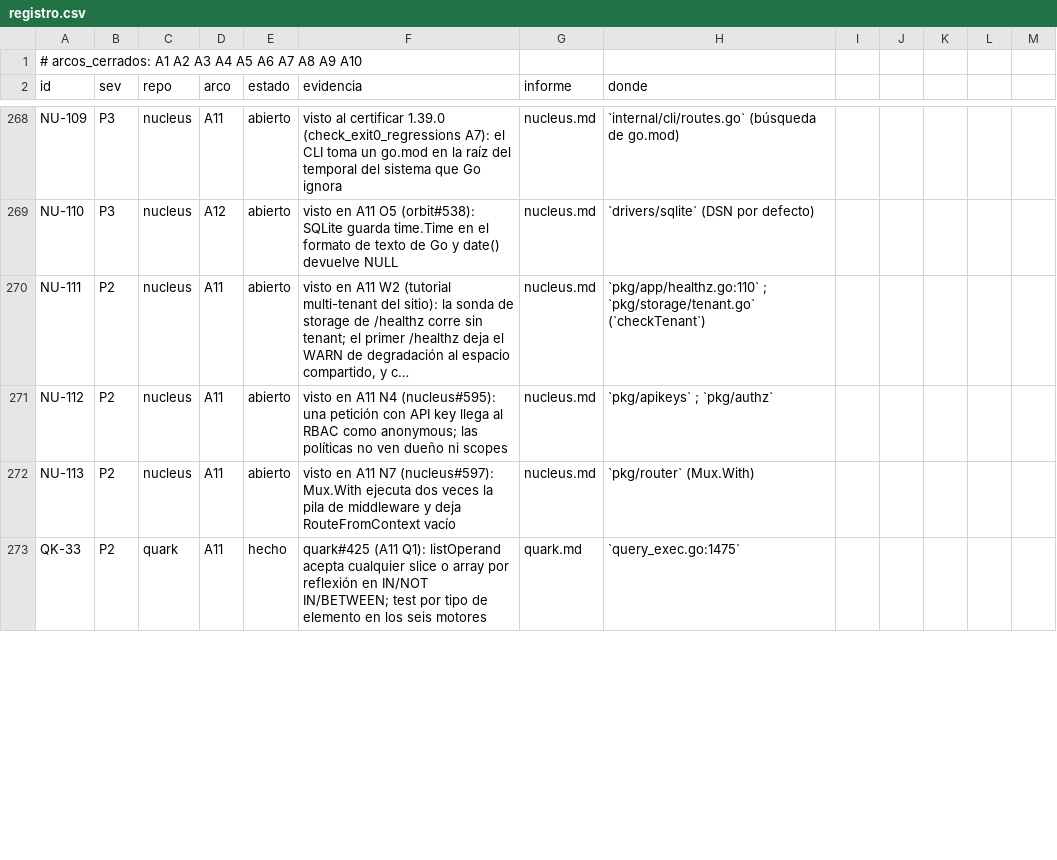
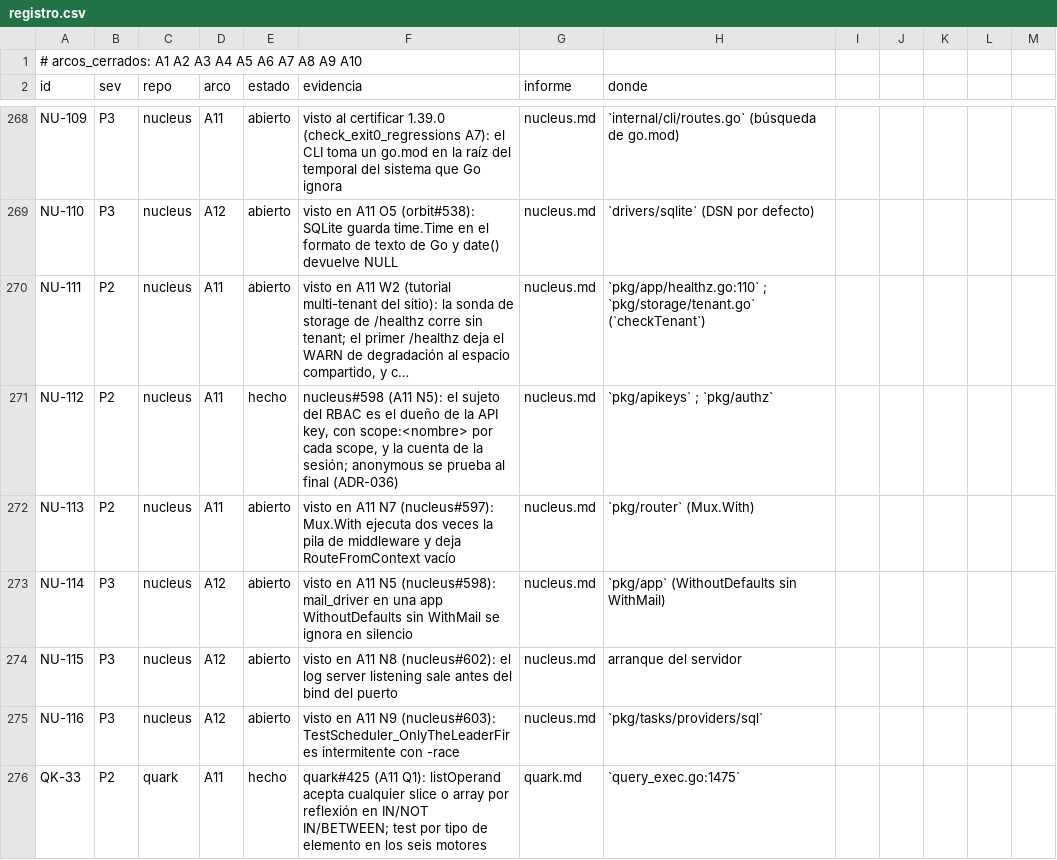
Before and after one commit to jcsvwinston/quantum, a CSV file: docs/auditoria/madurez-2026-09-03/registro.csv, drawn as a sheet; only a part is shown, gaps mark what is left out; long unchanged cells end in …; the diff covers the shown part only; the diff names each change by its address in the sheet, - before the commit and + after, or states it on an @@ line.

```diff
--- a/docs/auditoria/madurez-2026-09-03/registro.csv
+++ b/docs/auditoria/madurez-2026-09-03/registro.csv
-E271 (estado): abierto
+E271 (estado): hecho
-F271 (evidencia): visto en A11 N4 (nucleus#595): una petición con API key llega al RBAC como anonymous; las políticas no ven dueño ni scopes
+F271 (evidencia): nucleus#598 (A11 N5): el sujeto del RBAC es el dueño de la API key, con scope:<nombre> por cada scope, y la cuenta de la sesión; anonymous se prueba al final (ADR-036)
+row 273: NU-114 | P3 | nucleus | A12 | abierto | visto en A11 N5 (nucleus#598): mail_driver en una app WithoutDefaults sin WithMail se ignora en silencio | nucleus.md | `pkg/app` (WithoutDefaults sin WithMail)
+row 274: NU-115 | P3 | nucleus | A12 | abierto | visto en A11 N8 (nucleus#602): el log server listening sale antes del bind del puerto | nucleus.md | arranque del servidor
+row 275: NU-116 | P3 | nucleus | A12 | abierto | visto en A11 N9 (nucleus#603): TestScheduler_OnlyTheLeaderFires intermitente con -race | nucleus.md | `pkg/tasks/providers/sql`
```
Also changed, not shown: 6 added rows and 13 edited cells elsewhere in this file, docs/auditoria/criterios-5.csv, 7 other files.
